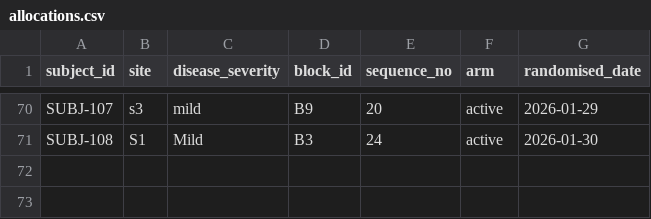
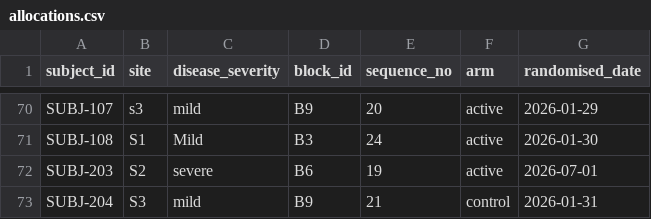
Before and after one commit to muhammady7-netizen/-haseeb-harbor-pipeline, a CSV file: h34-task/environment/input/allocations.csv, drawn as a sheet; only a part is shown, gaps mark what is left out.

```diff
--- a/h34-task/environment/input/allocations.csv
+++ b/h34-task/environment/input/allocations.csv
@@ -71 +71,3 @@ SUBJ-107,s3,mild,B9,20,active,2026-01-29
 SUBJ-108,S1,Mild,B3,24,active,2026-01-30
+SUBJ-203,S2,severe,B6,19,active,2026-07-01
+SUBJ-204,S3,mild,B9,21,control,2026-01-31
```
Also changed, not shown: h34-task/environment/input/allocation_amendments.csv, h34-task/solution/files/block_balance.csv, 5 other files.
